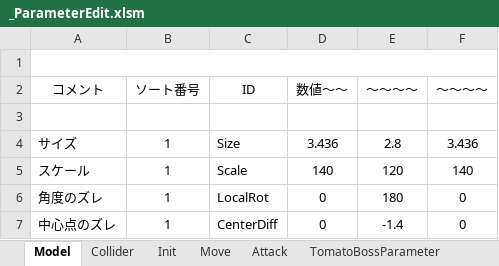
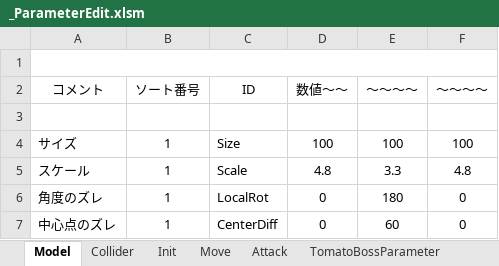
Before and after one commit to Hiro-317/2026_Summer_GameDev, an Excel workbook: Project/Data/Parameter/Character/Boss/Tomato/_ParameterEdit.xlsm, sheet Model, drawn as a sheet; values as stored, in another font and other column widths than the file's, no borders; charts and pictures not drawn; the diff names each change by its address in the sheet, - before the commit and + after, or states it on an @@ line.

```diff
--- a/Project/Data/Parameter/Character/Boss/Tomato/_ParameterEdit.xlsm (sheet Model)
+++ b/Project/Data/Parameter/Character/Boss/Tomato/_ParameterEdit.xlsm (sheet Model)
-D4 (数値～～): 3.436
+D4 (数値～～): 100
-E4 (～～～～): 2.8
+E4 (～～～～): 100
-F4 (～～～～): 3.436
+F4 (～～～～): 100
-D5 (数値～～): 140
+D5 (数値～～): 4.8
-E5 (～～～～): 120
+E5 (～～～～): 3.3
-F5 (～～～～): 140
+F5 (～～～～): 4.8
-E7 (～～～～): -1.4
+E7 (～～～～): 60
```
Also changed, not shown: 23 other files.
